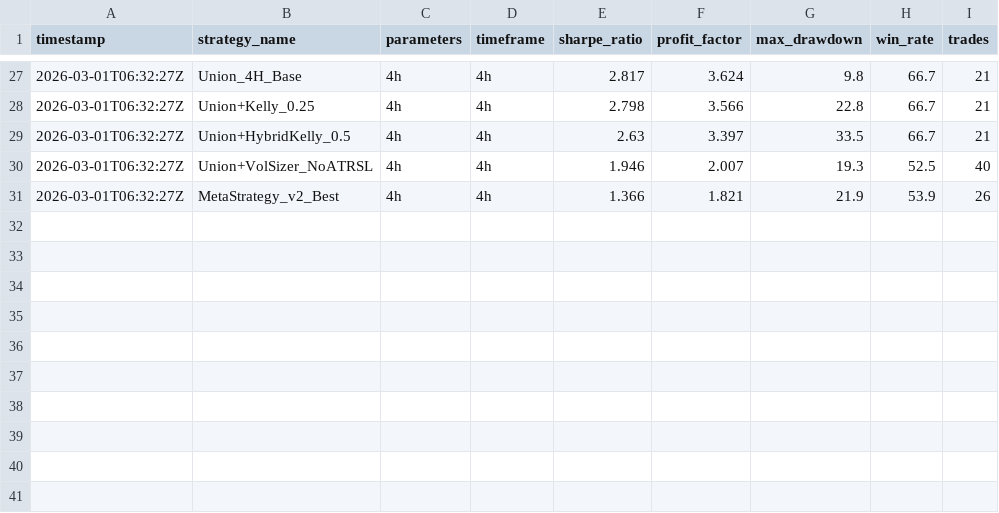
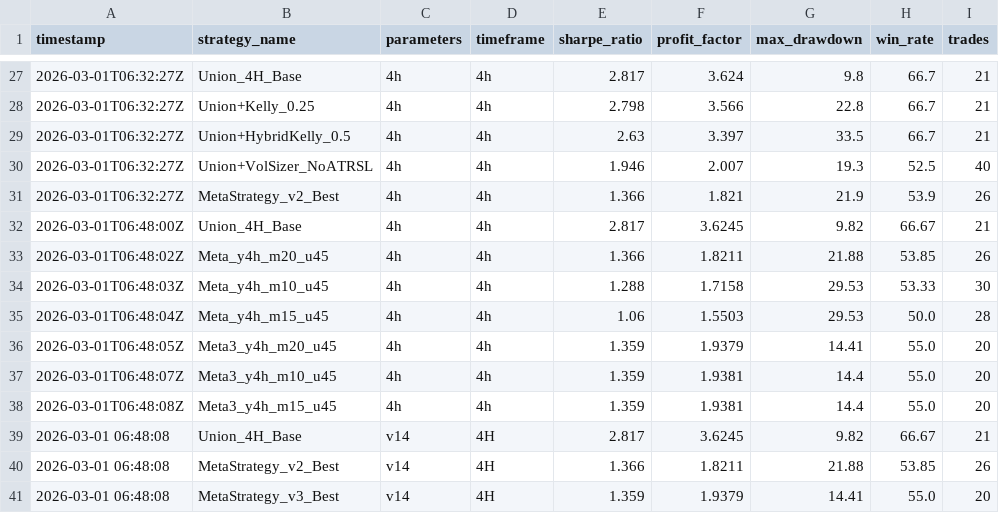
Before and after one commit to saltstarpx/sena3fx, a CSV file: results/performance_log.csv, drawn as a sheet; only a part is shown, gaps mark what is left out; the diff names each change by its address in the sheet, - before the commit and + after, or states it on an @@ line.

```diff
--- a/results/performance_log.csv
+++ b/results/performance_log.csv
+row 32: 2026-03-01T06:48:00Z | Union_4H_Base | 4h | 4h | 2.817 | 3.6245 | 9.82 | 66.67 | 21
+row 33: 2026-03-01T06:48:02Z | Meta_y4h_m20_u45 | 4h | 4h | 1.366 | 1.8211 | 21.88 | 53.85 | 26
+row 34: 2026-03-01T06:48:03Z | Meta_y4h_m10_u45 | 4h | 4h | 1.288 | 1.7158 | 29.53 | 53.33 | 30
+row 35: 2026-03-01T06:48:04Z | Meta_y4h_m15_u45 | 4h | 4h | 1.06 | 1.5503 | 29.53 | 50.0 | 28
+row 36: 2026-03-01T06:48:05Z | Meta3_y4h_m20_u45 | 4h | 4h | 1.359 | 1.9379 | 14.41 | 55.0 | 20
+row 37: 2026-03-01T06:48:07Z | Meta3_y4h_m10_u45 | 4h | 4h | 1.359 | 1.9381 | 14.4 | 55.0 | 20
+row 38: 2026-03-01T06:48:08Z | Meta3_y4h_m15_u45 | 4h | 4h | 1.359 | 1.9381 | 14.4 | 55.0 | 20
+row 39: 2026-03-01 06:48:08 | Union_4H_Base | v14 | 4H | 2.817 | 3.6245 | 9.82 | 66.67 | 21
+row 40: 2026-03-01 06:48:08 | MetaStrategy_v2_Best | v14 | 4H | 1.366 | 1.8211 | 21.88 | 53.85 | 26
+row 41: 2026-03-01 06:48:08 | MetaStrategy_v3_Best | v14 | 4H | 1.359 | 1.9379 | 14.41 | 55.0 | 20
```
Also changed, not shown: 11 other files.
